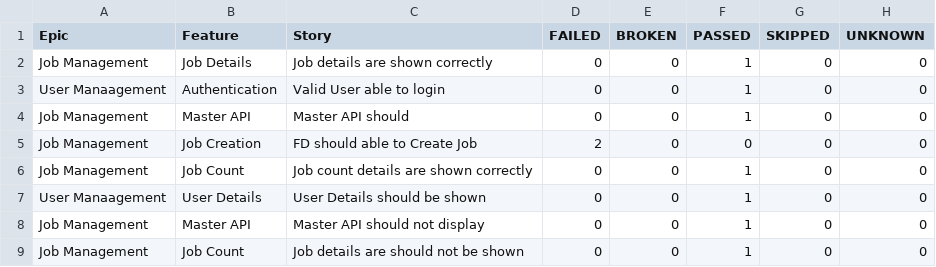
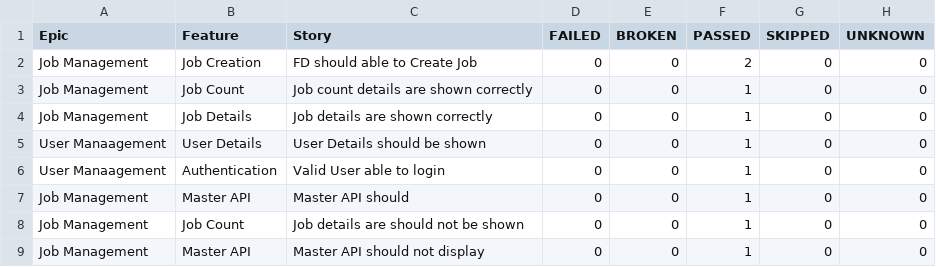
Before and after one commit to sailesh123kumar/PhoenixTestAutomationFramework, a CSV file: data/behaviors.csv, drawn as a sheet.

```diff
--- a/data/behaviors.csv
+++ b/data/behaviors.csv
@@ -1,9 +1,9 @@
 "Epic","Feature","Story","FAILED","BROKEN","PASSED","SKIPPED","UNKNOWN"
+"Job Management","Job Creation","FD should able to Create Job","0","0","2","0","0"
+"Job Management","Job Count","Job count details are shown correctly","0","0","1","0","0"
 "Job Management","Job Details","Job details are shown correctly","0","0","1","0","0"
+"User Manaagement","User Details","User Details should be shown","0","0","1","0","0"
 "User Manaagement","Authentication","Valid User able to login","0","0","1","0","0"
 "Job Management","Master API","Master API should","0","0","1","0","0"
-"Job Management","Job Creation","FD should able to Create Job","2","0","0","0","0"
-"Job Management","Job Count","Job count details are shown correctly","0","0","1","0","0"
-"User Manaagement","User Details","User Details should be shown","0","0","1","0","0"
+"Job Management","Job Count","Job details are should not be shown","0","0","1","0","0"
 "Job Management","Master API","Master API should not display","0","0","1","0","0"
-"Job Management","Job Count","Job details are should not be shown","0","0","1","0","0"
```
Also changed, not shown: data/suites.csv, 56 other files.
